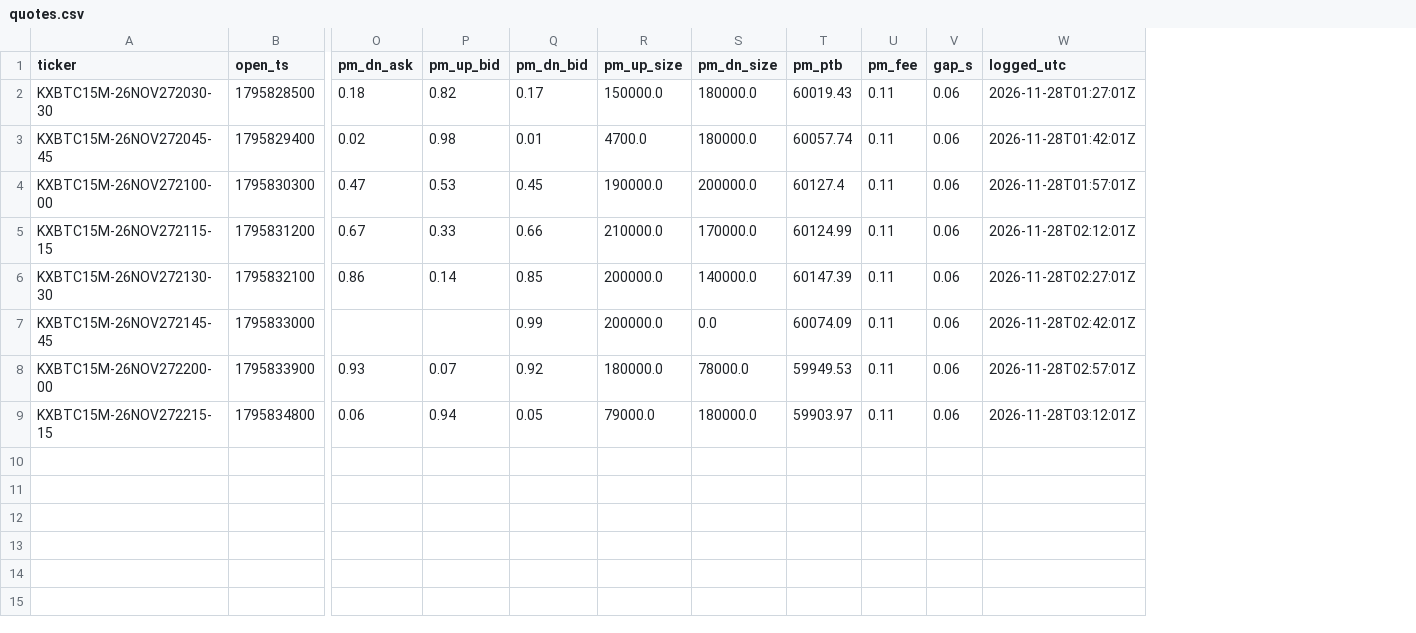
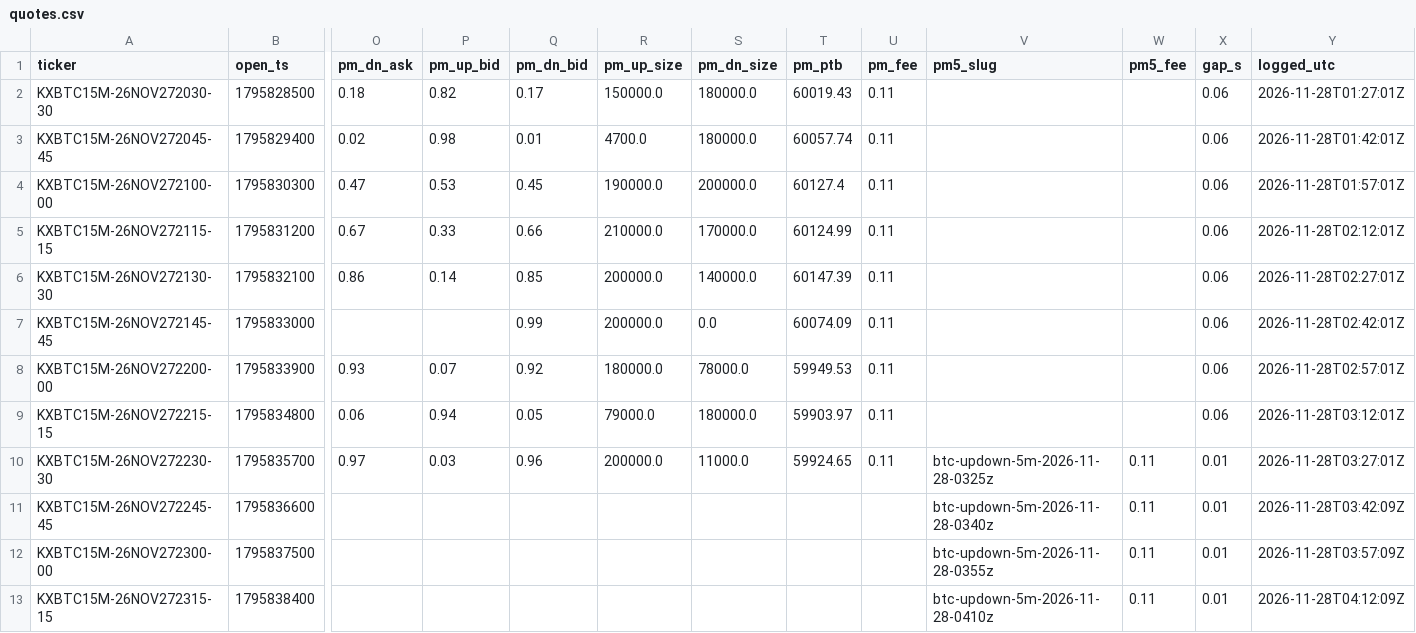
Before and after one commit to j42002/polybot, a CSV file: data/mirror15/quotes.csv, drawn as a sheet; only a part is shown, gaps mark what is left out; rows hold the shown columns only; the diff names each change by its address in the sheet, - before the commit and + after, or states it on an @@ line.

Commit message:
mirror15 data 2026-11-28T04:13Z

```diff
--- a/data/mirror15/quotes.csv
+++ b/data/mirror15/quotes.csv
+column V (pm5_slug), empty
+column W (pm5_fee), empty
+row 10: KXBTC15M-26NOV272230-30 | 1795835700 | 0.97 | 0.03 | 0.96 | 200000.0 | 11000.0 | 59924.65 | 0.11 | btc-updown-5m-2026-11-28-0325z | 0.11 | 0.01 | 2026-11-28T03:27:01Z
+row 11: KXBTC15M-26NOV272245-45 | 1795836600 |  |  |  |  |  |  |  | btc-updown-5m-2026-11-28-0340z | 0.11 | 0.01 | 2026-11-28T03:42:09Z
+row 12: KXBTC15M-26NOV272300-00 | 1795837500 |  |  |  |  |  |  |  | btc-updown-5m-2026-11-28-0355z | 0.11 | 0.01 | 2026-11-28T03:57:09Z
+row 13: KXBTC15M-26NOV272315-15 | 1795838400 |  |  |  |  |  |  |  | btc-updown-5m-2026-11-28-0410z | 0.11 | 0.01 | 2026-11-28T04:12:09Z
```
